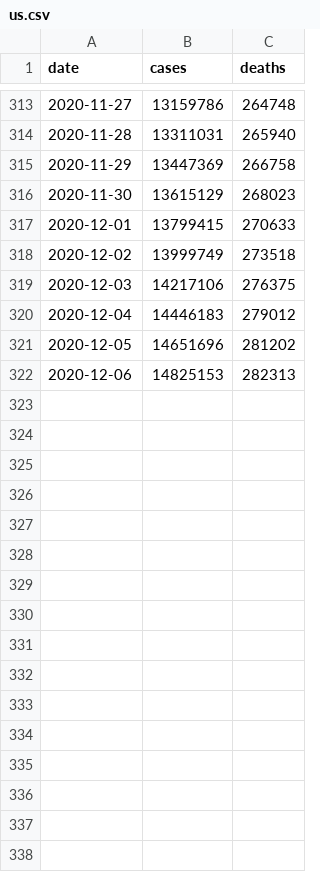
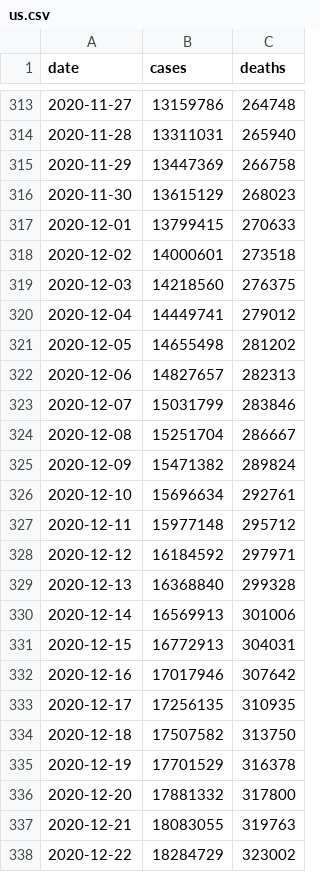
Before and after one commit to goedman/CovidNYT.jl, a CSV file: data/us.csv, drawn as a sheet; only a part is shown, gaps mark what is left out.

```diff
--- a/data/us.csv
+++ b/data/us.csv
@@ -317,6 +317,22 @@ date,cases,deaths
 2020-12-01,13799415,270633
-2020-12-02,13999749,273518
-2020-12-03,14217106,276375
-2020-12-04,14446183,279012
-2020-12-05,14651696,281202
-2020-12-06,14825153,282313
+2020-12-02,14000601,273518
+2020-12-03,14218560,276375
+2020-12-04,14449741,279012
+2020-12-05,14655498,281202
+2020-12-06,14827657,282313
+2020-12-07,15031799,283846
+2020-12-08,15251704,286667
+2020-12-09,15471382,289824
+2020-12-10,15696634,292761
+2020-12-11,15977148,295712
+2020-12-12,16184592,297971
+2020-12-13,16368840,299328
+2020-12-14,16569913,301006
+2020-12-15,16772913,304031
+2020-12-16,17017946,307642
+2020-12-17,17256135,310935
+2020-12-18,17507582,313750
+2020-12-19,17701529,316378
+2020-12-20,17881332,317800
+2020-12-21,18083055,319763
+2020-12-22,18284729,323002
```
Also changed, not shown: data/colleges/colleges.csv, data/live/us-counties.csv, 4 other files.
